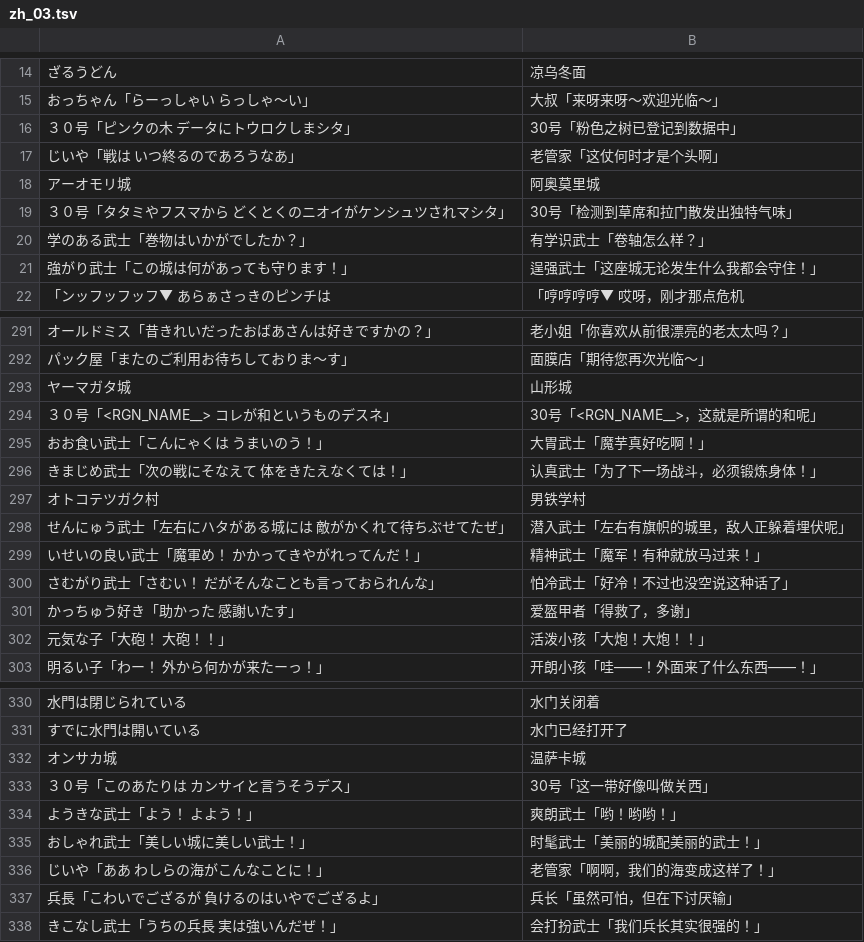
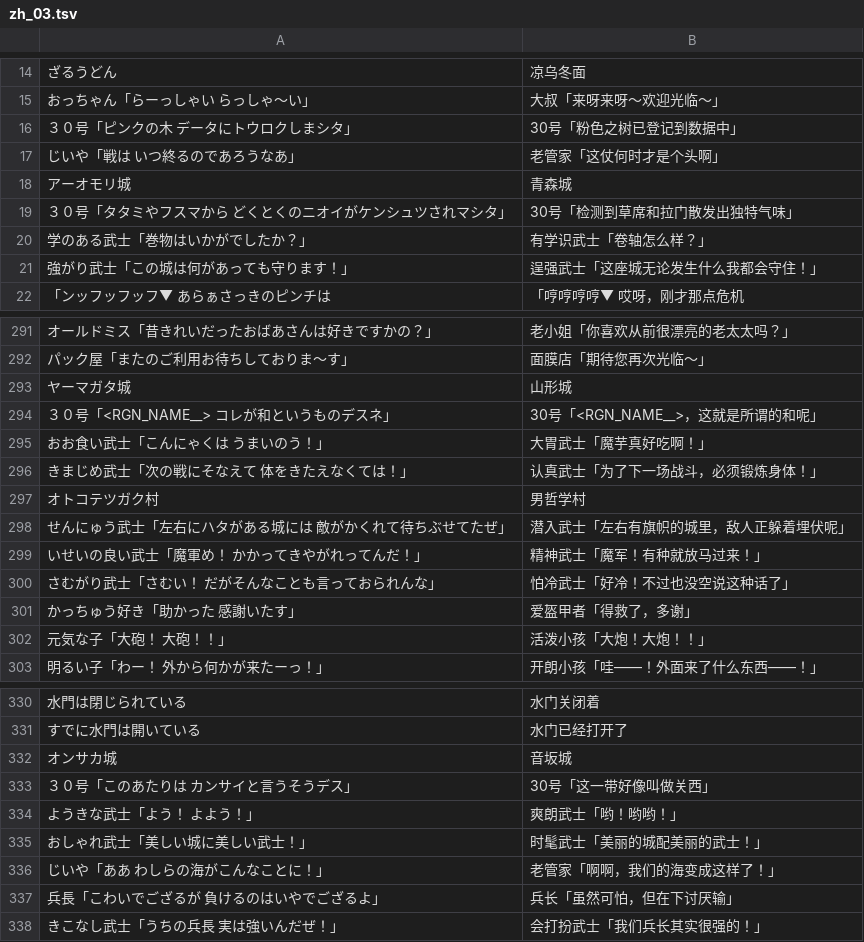
Before and after one commit to nuke996/Half-Minute-Hero-Two-CN, a TSV file: locales/zh-CN/dlc/zh_03.tsv, drawn as a sheet; only a part is shown, gaps mark what is left out.

```diff
--- a/locales/zh-CN/dlc/zh_03.tsv
+++ b/locales/zh-CN/dlc/zh_03.tsv
@@ -17,3 +17,3 @@
 じいや「戦は　いつ終るのであろうなあ」	老管家「这仗何时才是个头啊」
-アーオモリ城	阿奥莫里城
+アーオモリ城	青森城
 ３０号「タタミやフスマから　どくとくのニオイがケンシュツされマシタ」	30号「检测到草席和拉门散发出独特气味」
@@ -296,3 +296,3 @@
 きまじめ武士「次の戦にそなえて　体をきたえなくては！」	认真武士「为了下一场战斗，必须锻炼身体！」
-オトコテツガク村	男铁学村
+オトコテツガク村	男哲学村
 せんにゅう武士「左右にハタがある城には　敵がかくれて待ちぶせてたぜ」	潜入武士「左右有旗帜的城里，敌人正躲着埋伏呢」
@@ -331,3 +331,3 @@
 すでに水門は開いている	水门已经打开了
-オンサカ城	温萨卡城
+オンサカ城	音坂城
 ３０号「このあたりは　カンサイと言うそうデス」	30号「这一带好像叫做关西」
```
Also changed, not shown: locales/zh-CN/dlc/zh_01.tsv, locales/zh-CN/dlc/zh_04.tsv, 14 other files.
